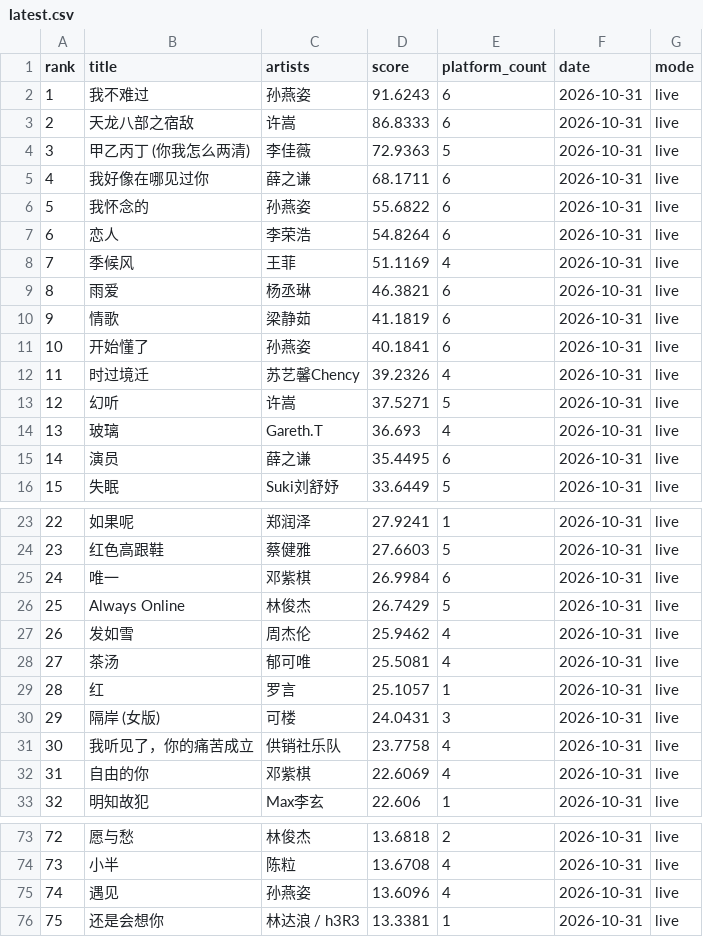
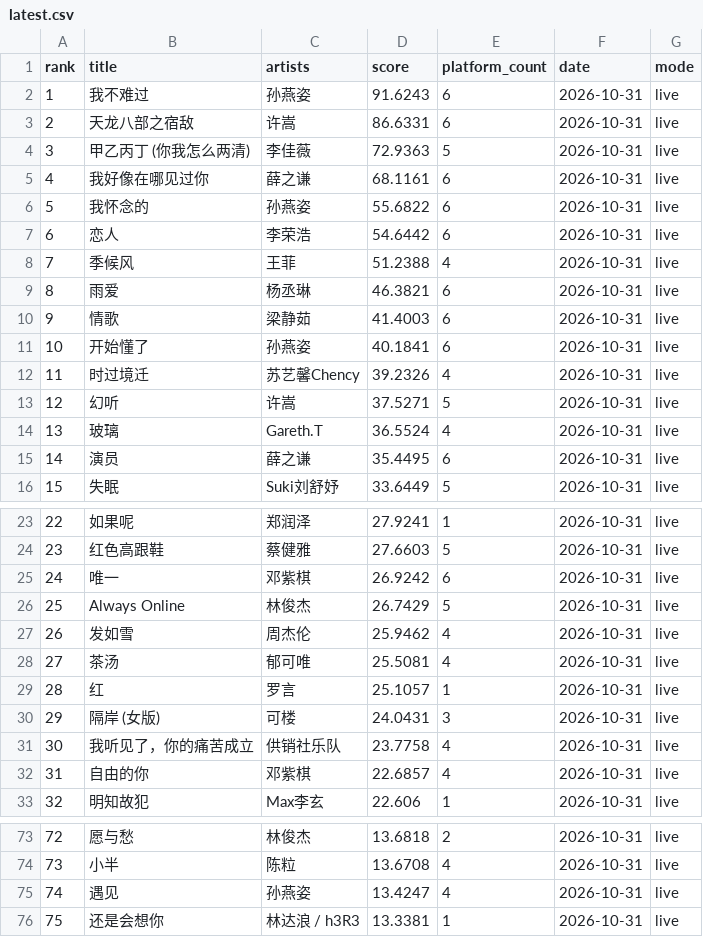
Before and after one commit to arnoldhao/resonance, a CSV file: dist/data/latest.csv, drawn as a sheet; only a part is shown, gaps mark what is left out; the diff covers the shown part only.

```diff
--- a/dist/data/latest.csv
+++ b/dist/data/latest.csv
@@ -2,10 +2,10 @@
 "1","我不难过","孙燕姿","91.6243","6","2026-10-31","live"
-"2","天龙八部之宿敌","许嵩","86.8333","6","2026-10-31","live"
+"2","天龙八部之宿敌","许嵩","86.6331","6","2026-10-31","live"
 "3","甲乙丙丁 (你我怎么两清)","李佳薇","72.9363","5","2026-10-31","live"
-"4","我好像在哪见过你","薛之谦","68.1711","6","2026-10-31","live"
+"4","我好像在哪见过你","薛之谦","68.1161","6","2026-10-31","live"
 "5","我怀念的","孙燕姿","55.6822","6","2026-10-31","live"
-"6","恋人","李荣浩","54.8264","6","2026-10-31","live"
-"7","季候风","王菲","51.1169","4","2026-10-31","live"
+"6","恋人","李荣浩","54.6442","6","2026-10-31","live"
+"7","季候风","王菲","51.2388","4","2026-10-31","live"
 "8","雨爱","杨丞琳","46.3821","6","2026-10-31","live"
-"9","情歌","梁静茹","41.1819","6","2026-10-31","live"
+"9","情歌","梁静茹","41.4003","6","2026-10-31","live"
 "10","开始懂了","孙燕姿","40.1841","6","2026-10-31","live"
@@ -13,3 +13,3 @@
 "12","幻听","许嵩","37.5271","5","2026-10-31","live"
-"13","玻璃","Gareth.T","36.693","4","2026-10-31","live"
+"13","玻璃","Gareth.T","36.5524","4","2026-10-31","live"
 "14","演员","薛之谦","35.4495","6","2026-10-31","live"
@@ -24,3 +24,3 @@
 "23","红色高跟鞋","蔡健雅","27.6603","5","2026-10-31","live"
-"24","唯一","邓紫棋","26.9984","6","2026-10-31","live"
+"24","唯一","邓紫棋","26.9242","6","2026-10-31","live"
 "25","Always Online","林俊杰","26.7429","5","2026-10-31","live"
@@ -31,3 +31,3 @@
 "30","我听见了，你的痛苦成立","供销社乐队","23.7758","4","2026-10-31","live"
-"31","自由的你","邓紫棋","22.6069","4","2026-10-31","live"
+"31","自由的你","邓紫棋","22.6857","4","2026-10-31","live"
 "32","明知故犯","Max李玄","22.606","1","2026-10-31","live"
@@ -74,3 +74,3 @@
 "73","小半","陈粒","13.6708","4","2026-10-31","live"
-"74","遇见","孙燕姿","13.6096","4","2026-10-31","live"
+"74","遇见","孙燕姿","13.4247","4","2026-10-31","live"
 "75","还是会想你","林达浪 / h3R3","13.3381","1","2026-10-31","live"
```
Also changed, not shown: 31 edited cells elsewhere in this file, 50 other files.
